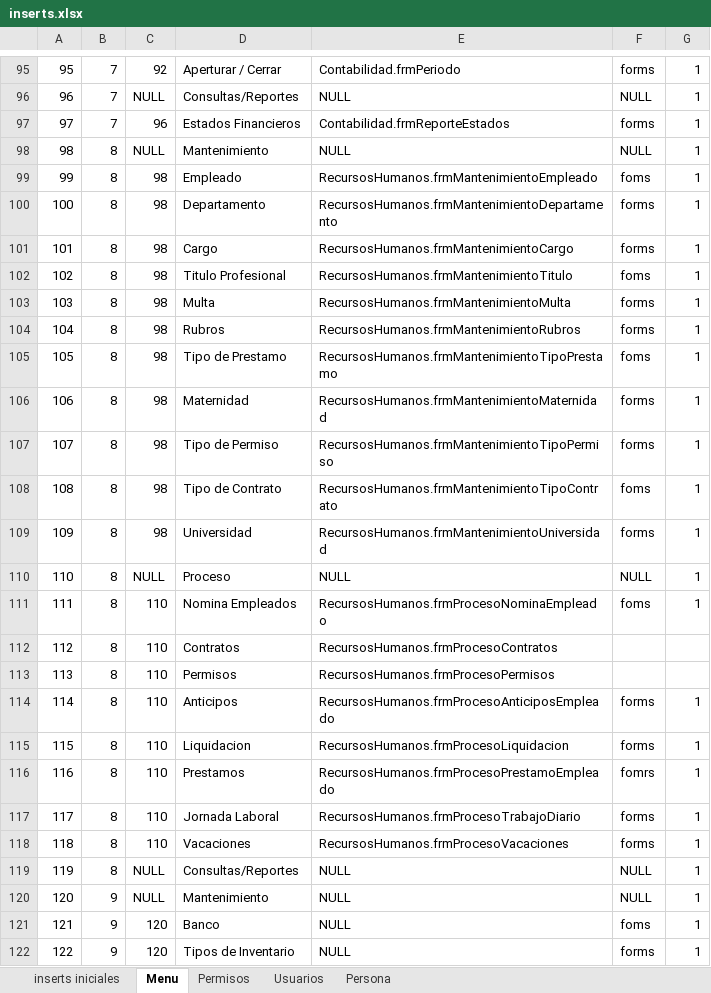
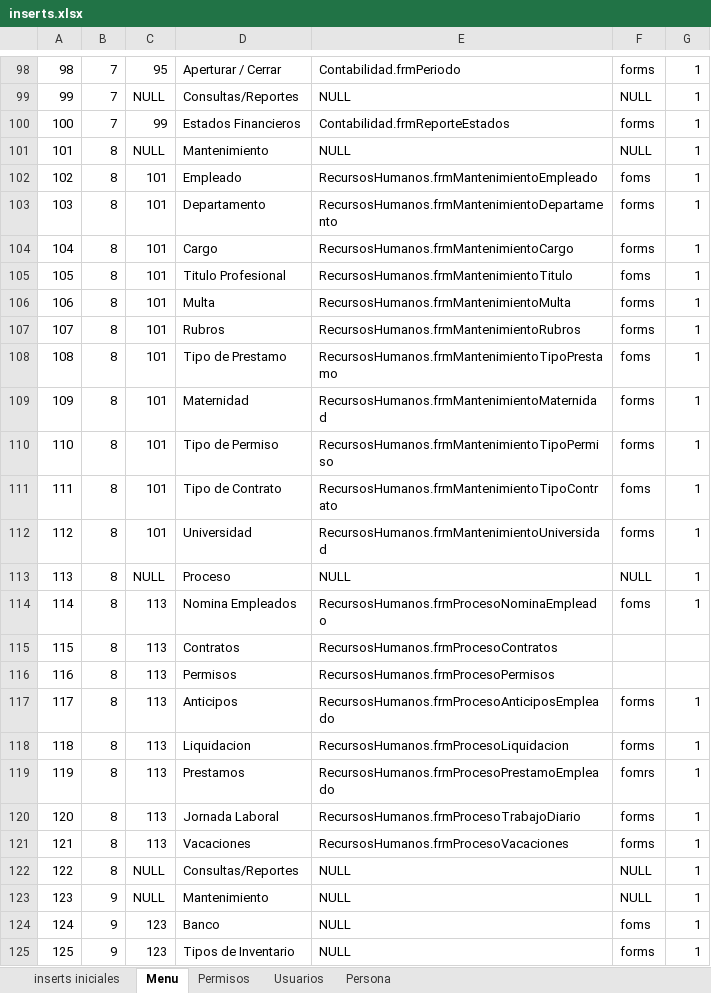
Before and after one commit to RogerPM/BaseSistemasIntegrados, an Excel workbook: provisional/inserts.xlsx, sheet Menu, drawn as a sheet; only a part is shown, gaps mark what is left out; values as stored, in another font and other column widths than the file's, no borders; addresses are those after the commit; the diff covers the shown part only; the diff names each change by its address in the sheet, - before the commit and + after, or states it on an @@ line.

```diff
--- a/provisional/inserts.xlsx (sheet Menu)
+++ b/provisional/inserts.xlsx (sheet Menu)
@@ column A renumbered from row 13 down @@
-C98: 92
+C98: 95
-C100: 96
+C100: 99
-C102:C112: 98
+C102:C112: 101
-C114:C121: 110
+C114:C121: 113
-C124:C125: 120
+C124:C125: 123
```
Also changed, not shown: 3 added rows and 81 edited cells elsewhere in this sheet, formulas that keep their value.
